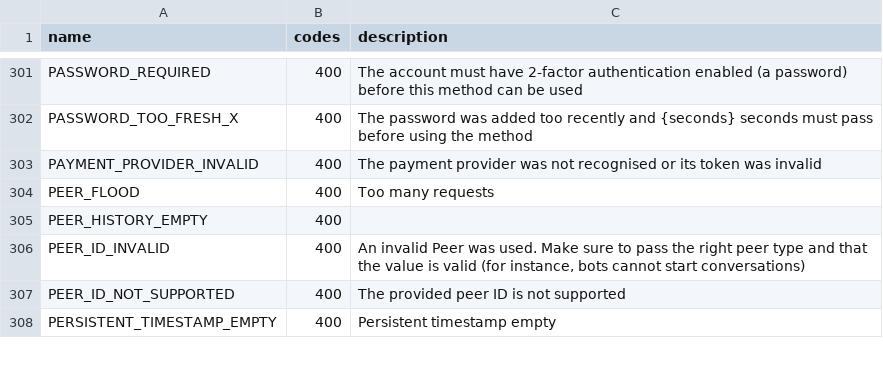
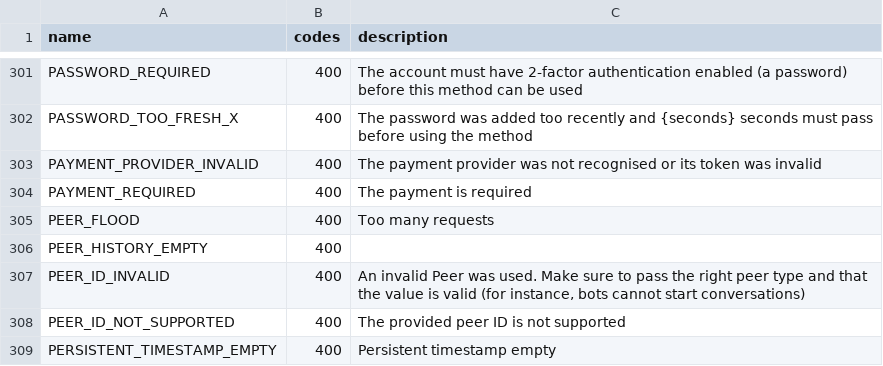
Before and after one commit to coddrago/heroku-tl, a CSV file: telethon_generator/data/errors.csv, drawn as a sheet; only a part is shown, gaps mark what is left out.

Commit message:
add to_dict to StarGift object and move the new rpc error to tl_generator

```diff
--- a/telethon_generator/data/errors.csv
+++ b/telethon_generator/data/errors.csv
@@ -303,2 +303,3 @@ PASSWORD_TOO_FRESH_X,400,The password was added too recently and {seconds} secon
 PAYMENT_PROVIDER_INVALID,400,The payment provider was not recognised or its token was invalid
+PAYMENT_REQUIRED,400,The payment is required
 PEER_FLOOD,400,Too many requests
```
Also changed, not shown: 1 other file.
